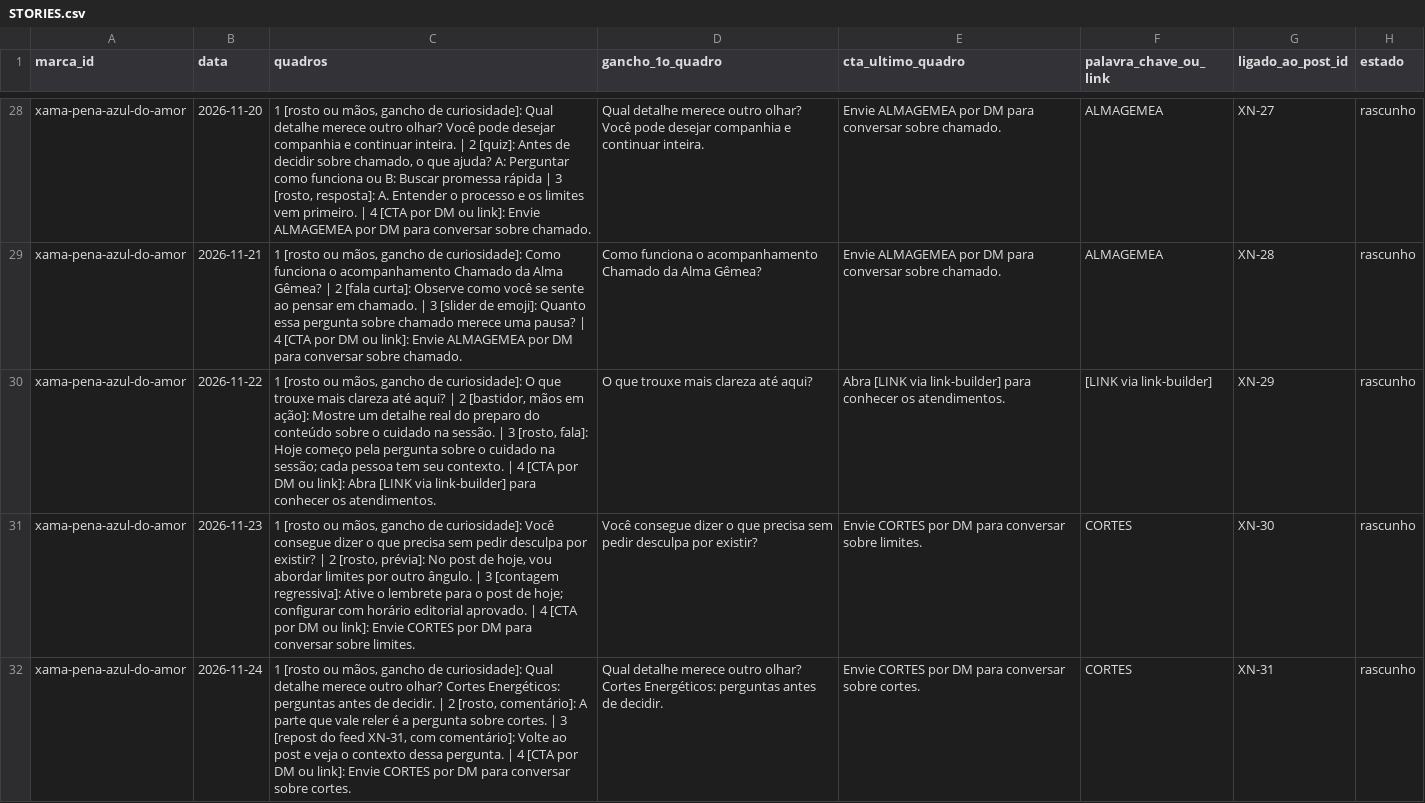
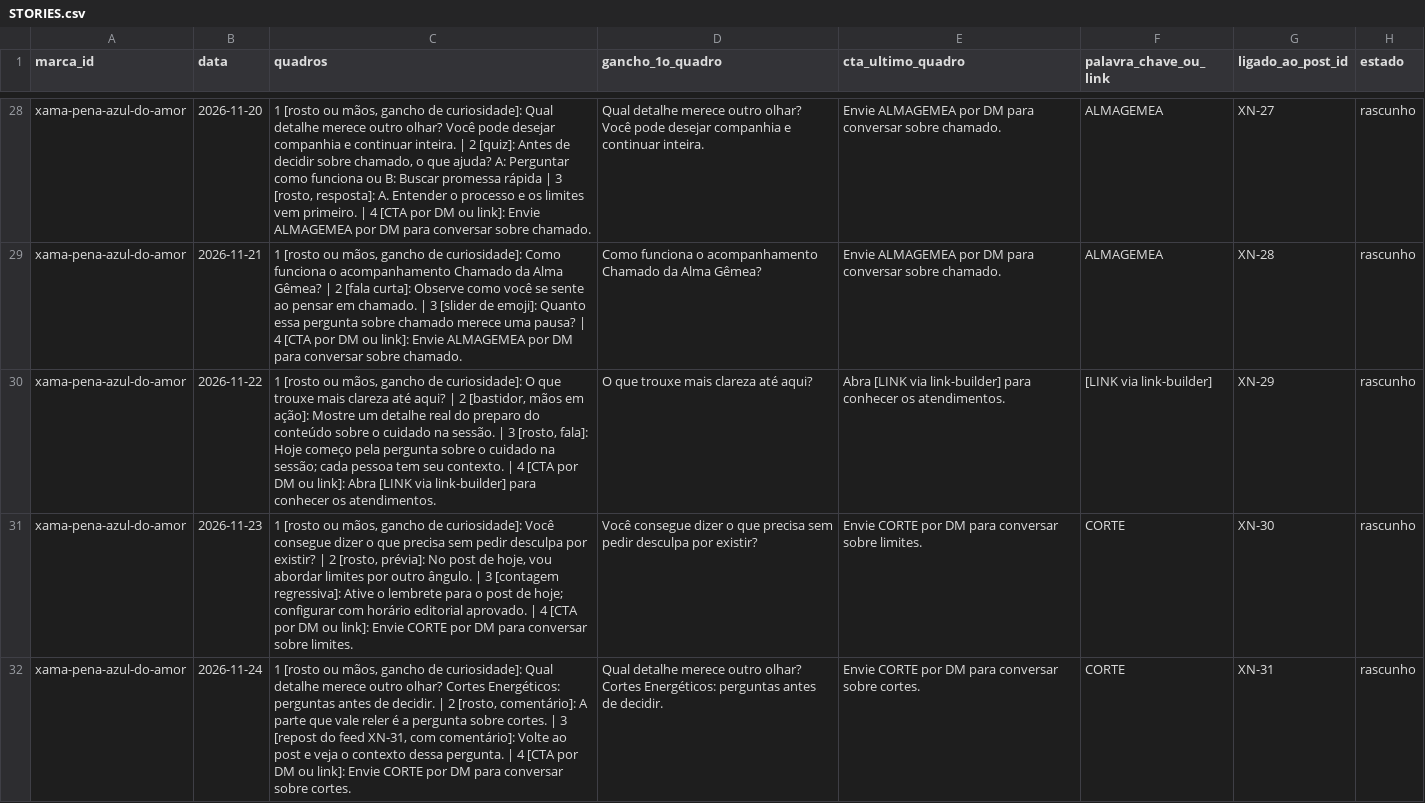
Before and after one commit to Rayarend/ray, a CSV file: marcas/xama-pena-azul-do-amor/planejamento/2026-11-12/STORIES.csv, drawn as a sheet; only a part is shown, gaps mark what is left out; the diff covers the shown part only.

```diff
--- a/marcas/xama-pena-azul-do-amor/planejamento/2026-11-12/STORIES.csv
+++ b/marcas/xama-pena-azul-do-amor/planejamento/2026-11-12/STORIES.csv
@@ -30,3 +30,3 @@ xama-pena-azul-do-amor,2026-11-21,"1 [rosto ou mãos, gancho de curiosidade]: Co
 xama-pena-azul-do-amor,2026-11-22,"1 [rosto ou mãos, gancho de curiosidade]: O que trouxe mais clareza até aqui? | 2 [bastidor, mãos em ação]: Mostre um detalhe real do preparo do conteúdo sobre o cuidado na sessão. | 3 [rosto, fala]: Hoje começo pela pergunta sobre o cuidado na sessão; cada pessoa tem seu contexto. | 4 [CTA por DM ou link]: Abra [LINK via link-builder] para conhecer os atendimentos.",O que trouxe mais clareza até aqui?,Abra [LINK via link-builder] para conhecer os atendimentos.,[LINK via link-builder],XN-29,rascunho
-xama-pena-azul-do-amor,2026-11-23,"1 [rosto ou mãos, gancho de curiosidade]: Você consegue dizer o que precisa sem pedir desculpa por existir? | 2 [rosto, prévia]: No post de hoje, vou abordar limites por outro ângulo. | 3 [contagem regressiva]: Ative o lembrete para o post de hoje; configurar com horário editorial aprovado. | 4 [CTA por DM ou link]: Envie CORTES por DM para conversar sobre limites.",Você consegue dizer o que precisa sem pedir desculpa por existir?,Envie CORTES por DM para conversar sobre limites.,CORTES,XN-30,rascunho
-xama-pena-azul-do-amor,2026-11-24,"1 [rosto ou mãos, gancho de curiosidade]: Qual detalhe merece outro olhar? Cortes Energéticos: perguntas antes de decidir. | 2 [rosto, comentário]: A parte que vale reler é a pergunta sobre cortes. | 3 [repost do feed XN-31, com comentário]: Volte ao post e veja o contexto dessa pergunta. | 4 [CTA por DM ou link]: Envie CORTES por DM para conversar sobre cortes.",Qual detalhe merece outro olhar? Cortes Energéticos: perguntas antes de decidir.,Envie CORTES por DM para conversar sobre cortes.,CORTES,XN-31,rascunho
+xama-pena-azul-do-amor,2026-11-23,"1 [rosto ou mãos, gancho de curiosidade]: Você consegue dizer o que precisa sem pedir desculpa por existir? | 2 [rosto, prévia]: No post de hoje, vou abordar limites por outro ângulo. | 3 [contagem regressiva]: Ative o lembrete para o post de hoje; configurar com horário editorial aprovado. | 4 [CTA por DM ou link]: Envie CORTE por DM para conversar sobre limites.",Você consegue dizer o que precisa sem pedir desculpa por existir?,Envie CORTE por DM para conversar sobre limites.,CORTE,XN-30,rascunho
+xama-pena-azul-do-amor,2026-11-24,"1 [rosto ou mãos, gancho de curiosidade]: Qual detalhe merece outro olhar? Cortes Energéticos: perguntas antes de decidir. | 2 [rosto, comentário]: A parte que vale reler é a pergunta sobre cortes. | 3 [repost do feed XN-31, com comentário]: Volte ao post e veja o contexto dessa pergunta. | 4 [CTA por DM ou link]: Envie CORTE por DM para conversar sobre cortes.",Qual detalhe merece outro olhar? Cortes Energéticos: perguntas antes de decidir.,Envie CORTE por DM para conversar sobre cortes.,CORTE,XN-31,rascunho
```
Also changed, not shown: 60 edited cells elsewhere in this file, marcas/xama-pena-azul-do-amor/planejamento/2026-11-12/CALENDARIO.csv, 3 other files.
